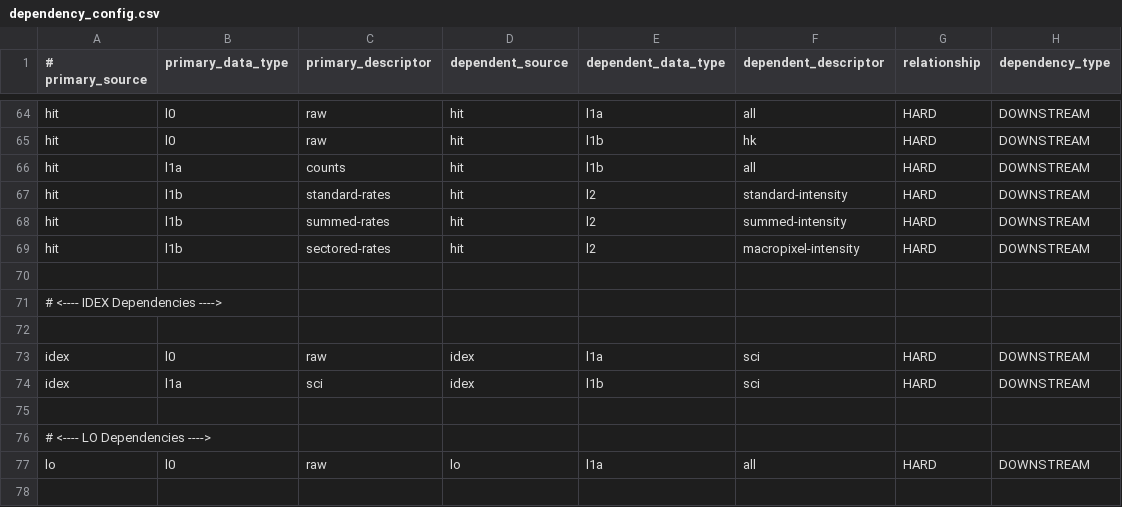
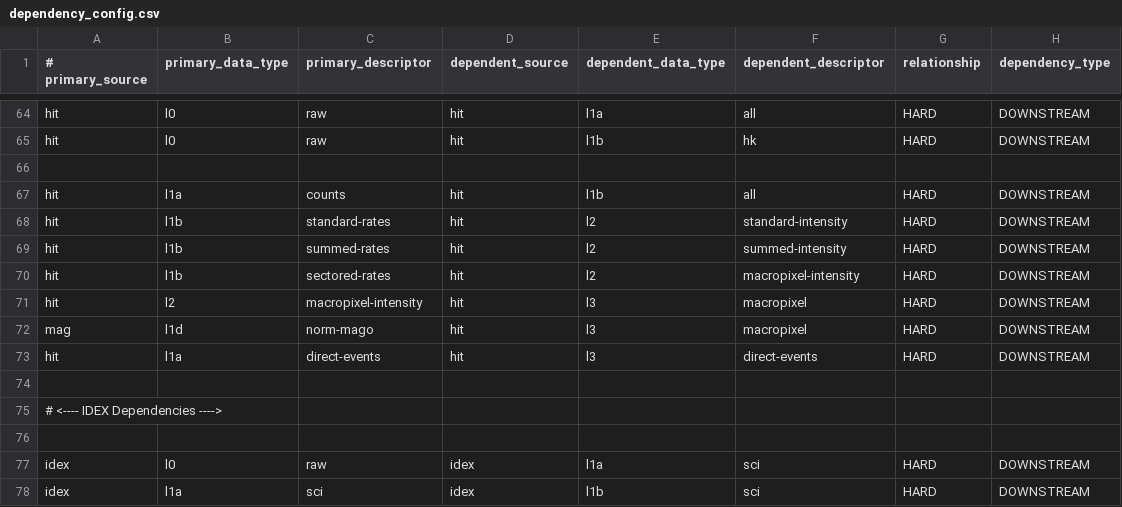
Before and after one commit to laspsandoval/sds-data-manager, a CSV file: sds_data_manager/lambda_code/SDSCode/pipeline_lambdas/dependency_config.csv, drawn as a sheet; only a part is shown, gaps mark what is left out; the shorter side is filled out with more unchanged rows; the diff names each change by its address in the sheet, - before the commit and + after, or states it on an @@ line.

Commit message:
Add the HIT L3 dependencies (#479)

```diff
--- a/sds_data_manager/lambda_code/SDSCode/pipeline_lambdas/dependency_config.csv
+++ b/sds_data_manager/lambda_code/SDSCode/pipeline_lambdas/dependency_config.csv
+row 66: (empty)
+row 71: hit | l2 | macropixel-intensity | hit | l3 | macropixel | HARD | DOWNSTREAM
+row 72: mag | l1d | norm-mago | hit | l3 | macropixel | HARD | DOWNSTREAM
+row 73: hit | l1a | direct-events | hit | l3 | direct-events | HARD | DOWNSTREAM
```
